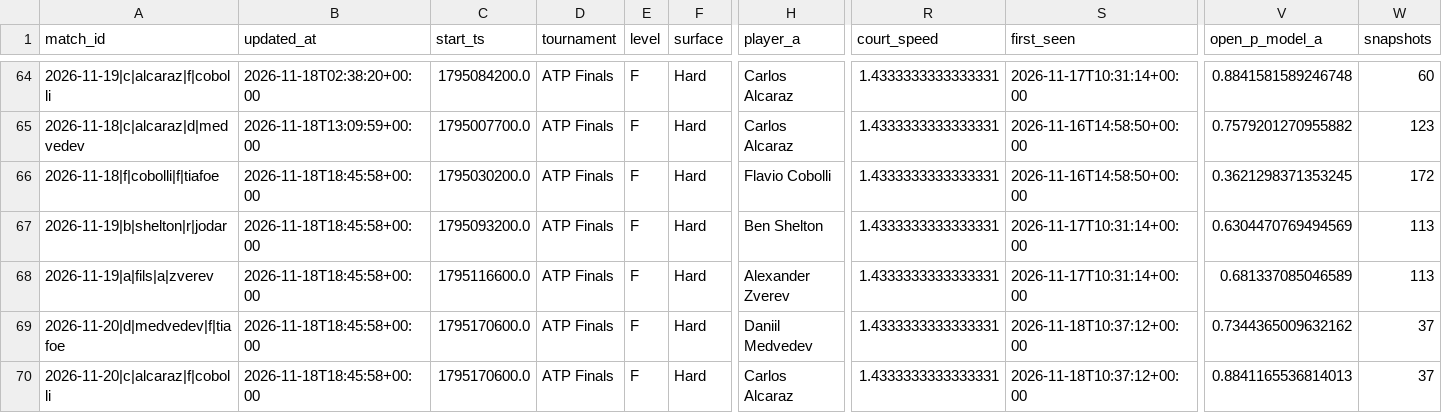
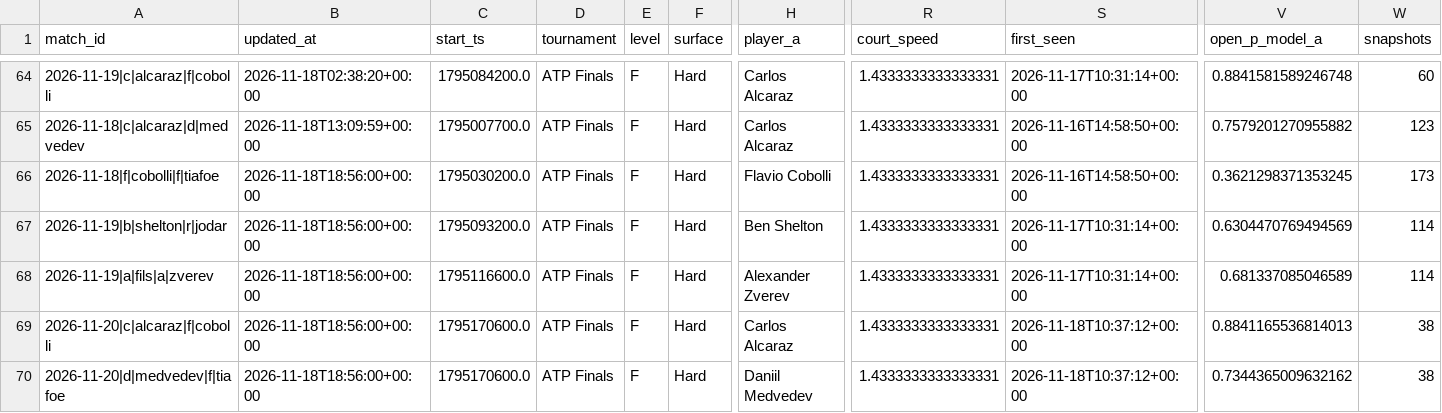
Before and after one commit to Nickan-ShabanNejad/Tennis-Probabilistic-Modelling, a CSV file: data/predictions/predictions_log.csv, drawn as a sheet; only a part is shown, gaps mark what is left out; removed rows and columns are numbered as before the commit, all else as after; rows hold the shown columns only; the diff names each change by its address in the sheet, - before the commit and + after, or states it on an @@ line.

```diff
--- a/data/predictions/predictions_log.csv
+++ b/data/predictions/predictions_log.csv
-B66:B68 (updated_at): 2026-11-18T18:45:58+00:00
+B66:B68 (updated_at): 2026-11-18T18:56:00+00:00
-W66 (snapshots): 172
+W66 (snapshots): 173
-W67:W68 (snapshots): 113
+W67:W68 (snapshots): 114
-row 69: 2026-11-20|d|medvedev|f|tiafoe | 2026-11-18T18:45:58+00:00 | 1795170600.0 | ATP Finals | F | Hard | Daniil Medvedev | 1.4333333333333331 | 2026-11-18T10:37:12+00:00 | 0.7344365009632162 | 37
-B69 (updated_at): 2026-11-18T18:45:58+00:00
+B69 (updated_at): 2026-11-18T18:56:00+00:00
-W69 (snapshots): 37
+W69 (snapshots): 38
+row 70: 2026-11-20|d|medvedev|f|tiafoe | 2026-11-18T18:56:00+00:00 | 1795170600.0 | ATP Finals | F | Hard | Daniil Medvedev | 1.4333333333333331 | 2026-11-18T10:37:12+00:00 | 0.7344365009632162 | 38
```
Also changed, not shown: data/predictions/bets_log.csv, 3 other files.
